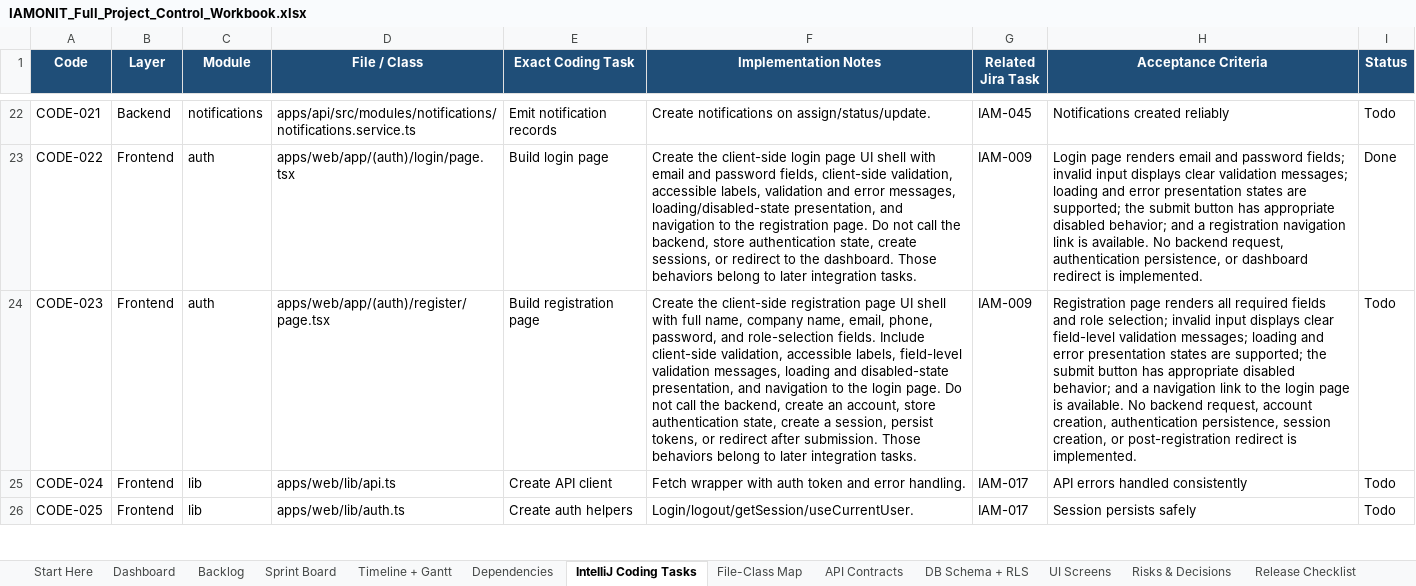
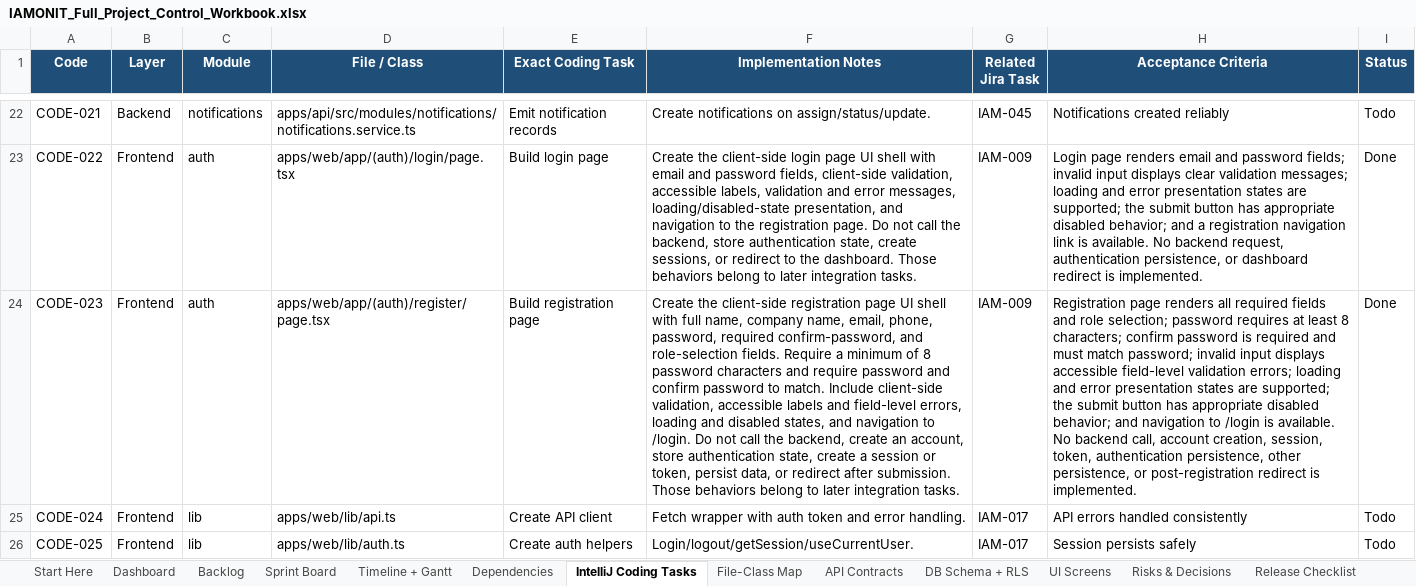
Before and after one commit to azemedkun-git/iamonit-platform, an Excel workbook: planning/IAMONIT_Full_Project_Control_Workbook.xlsx, sheet IntelliJ Coding Tasks, drawn as a sheet; only a part is shown, gaps mark what is left out; values as stored, in another font and other column widths than the file's, no borders; conditional formats not drawn; the diff names each change by its address in the sheet, - before the commit and + after, or states it on an @@ line.

Commit message:
CODE-023 Complete registration page UI shell

```diff
--- a/planning/IAMONIT_Full_Project_Control_Workbook.xlsx (sheet IntelliJ Coding Tasks)
+++ b/planning/IAMONIT_Full_Project_Control_Workbook.xlsx (sheet IntelliJ Coding Tasks)
-F24 (Implementation Notes): …phone, password, and role-selection fields. Include client-side validation, accessible labels, field-level validation messages, loading and disabled-state presentation, and navigation to the login page. Do not call the backend, create an account, store authentication state, create a session, persist tokens, or redirect…
+F24 (Implementation Notes): …phone, password, required confirm-password, and role-selection fields. Require a minimum of 8 password characters and require password and confirm password to match. Include client-side validation, accessible labels and field-level errors, loading and disabled states, and navigation to /login. Do not call the backend, create an account, store authentication state, create a session or token, persist data, or redirect…
-H24 (Acceptance Criteria): …role selection; invalid input displays clear field-level validation messages; loading and error presentation states are supported; the submit button has appropriate disabled behavior; and a navigation link to the login page is available. No backend request, account creation, authentication persistence, session creation, or post-registration…
+H24 (Acceptance Criteria): …role selection; password requires at least 8 characters; confirm password is required and must match password; invalid input displays accessible field-level validation errors; loading and error presentation states are supported; the submit button has appropriate disabled behavior; and navigation to /login is available. No backend call, account creation, session, token, authentication persistence, other persistence, or post-registration…
-I24 (Status): Todo
+I24 (Status): Done
```
Also changed, not shown: sheet Sprint Board, sheet Backlog.
